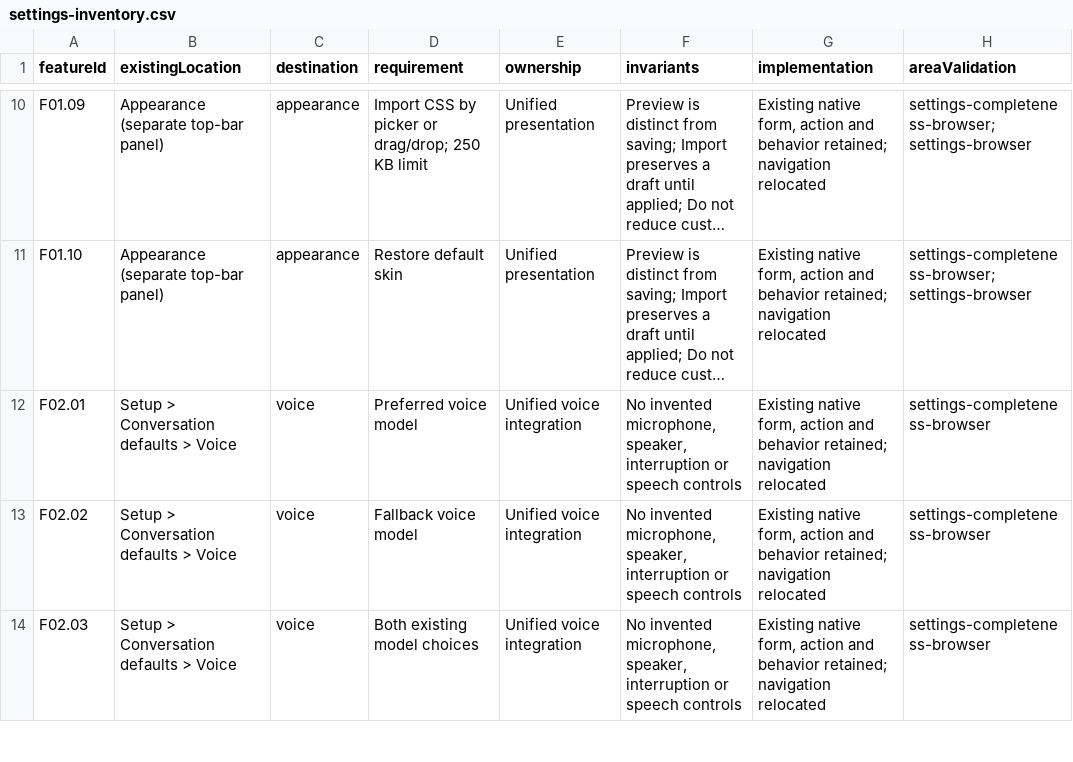
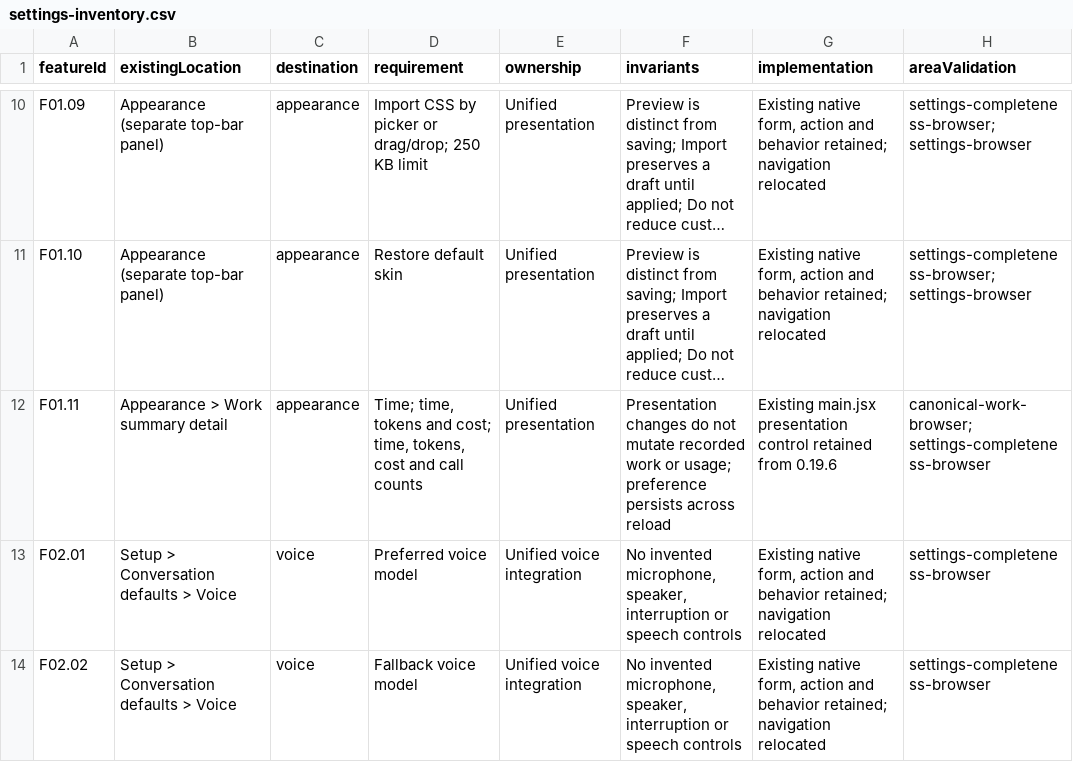
Before and after one commit to microsoft/amplifier-unified, a CSV file: docs/settings-inventory.csv, drawn as a sheet; only a part is shown, gaps mark what is left out; the shorter side is filled out with more unchanged rows; long unchanged cells end in …; the diff names each change by its address in the sheet, - before the commit and + after, or states it on an @@ line.

Commit message:
Track intervening Work summary setting in completeness inventory

```diff
--- a/docs/settings-inventory.csv
+++ b/docs/settings-inventory.csv
+row 12: F01.11 | Appearance > Work summary detail | appearance | Time; time, tokens and cost; time, tokens, cost and call counts | Unified presentation | Presentation changes do not mutate recorded work or usage; preference persists across reload | Existing main.jsx presentation control retained from 0.19.6 | canonical-work-browser; settings-completeness-browser
```
Also changed, not shown: 1 other file.
